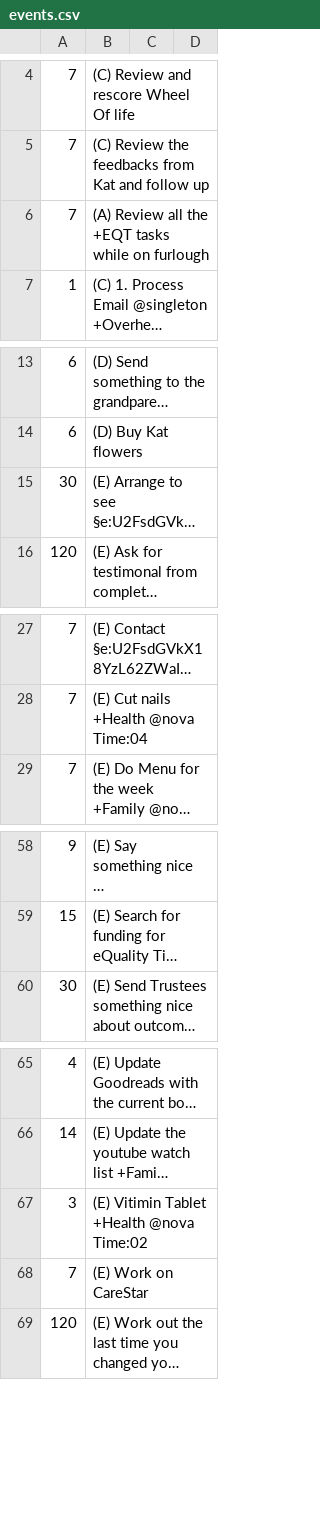
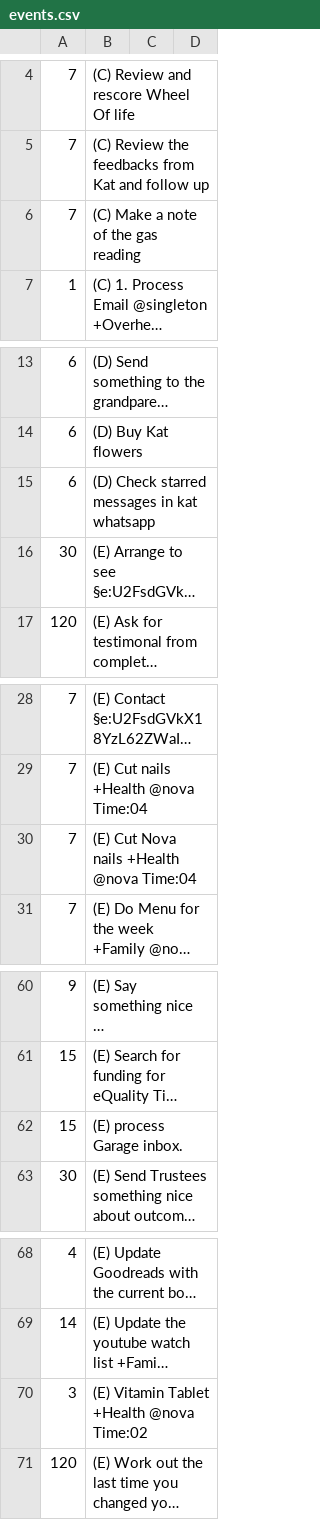
Before and after one commit to joereddington/igor, a CSV file: events.csv, drawn as a sheet; only a part is shown, gaps mark what is left out; long unchanged cells end in …; removed rows and columns are numbered as before the commit, all else as after; the diff names each change by its address in the sheet, - before the commit and + after, or states it on an @@ line.

```diff
--- a/events.csv
+++ b/events.csv
-B6: (A) Review all the +EQT tasks while on furlough
+B6: (C) Make a note of the gas reading
+row 15: 6 | (D) Check starred messages in kat whatsapp
+row 30: 7 | (E) Cut Nova nails +Health @nova Time:04
+row 62: 15 | (E) process Garage inbox.
-B70: (E) Vitimin Tablet +Health @nova Time:02
+B70: (E) Vitamin Tablet +Health @nova Time:02
-row 68: 7 | (E) Work on CareStar
```
Also changed, not shown: 1 other file.
